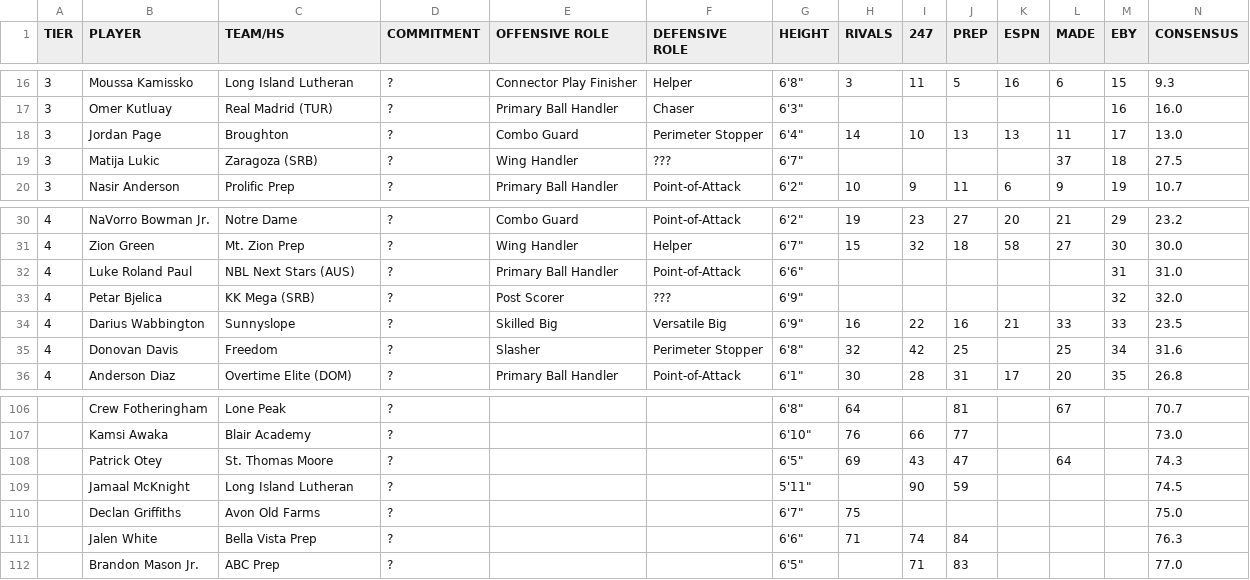
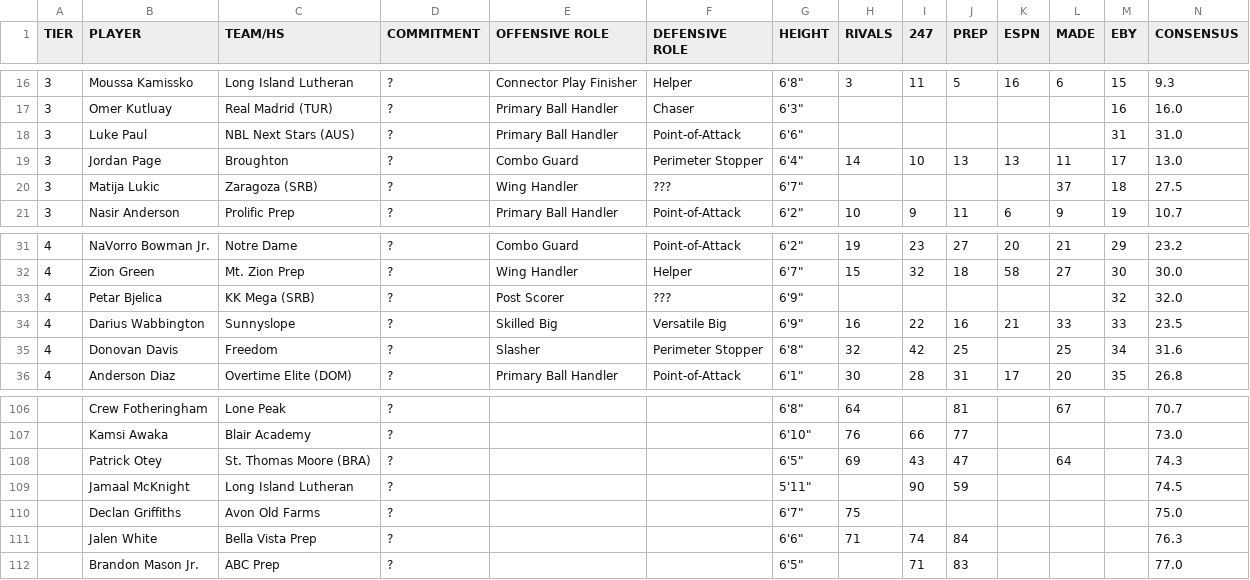
Before and after one commit to logeby2/logeby2.github.io, a CSV file: Recruiting-Rankings/Recruiting Rankings - 2027 Recruiting Summer 2026.csv, drawn as a sheet; only a part is shown, gaps mark what is left out; removed rows and columns are numbered as before the commit, all else as after; rows hold the shown columns only; the diff names each change by its address in the sheet, - before the commit and + after, or states it on an @@ line.

```diff
--- a/Recruiting-Rankings/Recruiting Rankings - 2027 Recruiting Summer 2026.csv
+++ b/Recruiting-Rankings/Recruiting Rankings - 2027 Recruiting Summer 2026.csv
+row 18: 3 | Luke Paul | NBL Next Stars (AUS) | ? | Primary Ball Handler | Point-of-Attack | 6'6" |  |  |  |  |  | 31 | 31.0
-row 32: 4 | Luke Roland Paul | NBL Next Stars (AUS) | ? | Primary Ball Handler | Point-of-Attack | 6'6" |  |  |  |  |  | 31 | 31.0
-C108 (TEAM/HS): St. Thomas Moore
+C108 (TEAM/HS): St. Thomas Moore (BRA)
```
Also changed, not shown: 1 other file.
